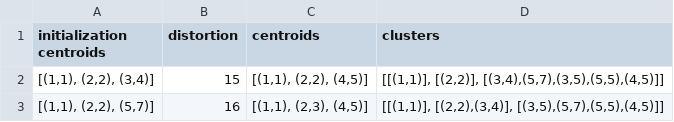
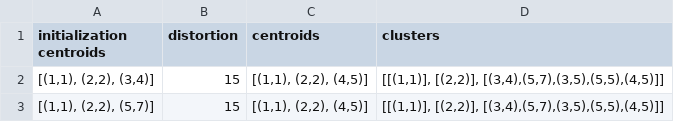
Before and after one commit to TheodoreMoulaert/LEPL1503-K-means-algorithm, a CSV file: c-skeleton/sorti2e.csv (was c-skeleton/sortie343.csv), drawn as a sheet.

```diff
--- a/c-skeleton/sortie343.csv
+++ b/c-skeleton/sorti2e.csv
@@ -2,2 +2,2 @@ initialization centroids,distortion,centroids,clusters
 "[(1,1), (2,2), (3,4)]",15,"[(1,1), (2,2), (4,5)]","[[(1,1)], [(2,2)], [(3,4),(5,7),(3,5),(5,5),(4,5)]]"
-"[(1,1), (2,2), (5,7)]",16,"[(1,1), (2,3), (4,5)]","[[(1,1)], [(2,2),(3,4)], [(3,5),(5,7),(5,5),(4,5)]]"
+"[(1,1), (2,2), (5,7)]",15,"[(1,1), (2,2), (4,5)]","[[(1,1)], [(2,2)], [(3,4),(5,7),(3,5),(5,5),(4,5)]]"
```
Also changed, not shown: 2 other files.
